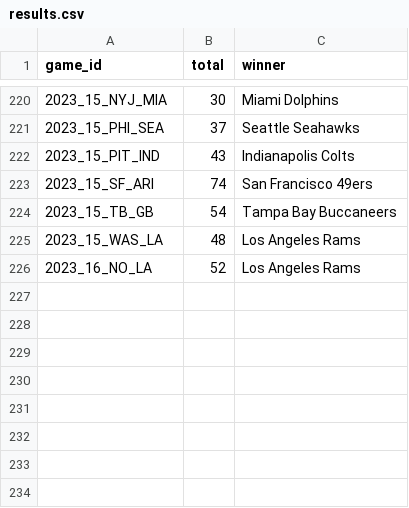
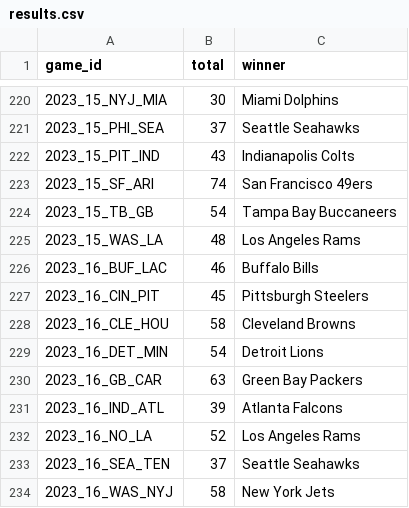
Before and after one commit to brayden1moore/marci, a CSV file: Source/Data/results.csv, drawn as a sheet; only a part is shown, gaps mark what is left out; the diff names each change by its address in the sheet, - before the commit and + after, or states it on an @@ line.

Commit message:
Update with up to date data

```diff
--- a/Source/Data/results.csv
+++ b/Source/Data/results.csv
+row 226: 2023_16_BUF_LAC | 46 | Buffalo Bills
+row 227: 2023_16_CIN_PIT | 45 | Pittsburgh Steelers
+row 228: 2023_16_CLE_HOU | 58 | Cleveland Browns
+row 229: 2023_16_DET_MIN | 54 | Detroit Lions
+row 230: 2023_16_GB_CAR | 63 | Green Bay Packers
+row 231: 2023_16_IND_ATL | 39 | Atlanta Falcons
+row 233: 2023_16_SEA_TEN | 37 | Seattle Seahawks
+row 234: 2023_16_WAS_NYJ | 58 | New York Jets
```
Also changed, not shown: Source/Data/gbg_and_odds_this_year.csv, 5 other files.
